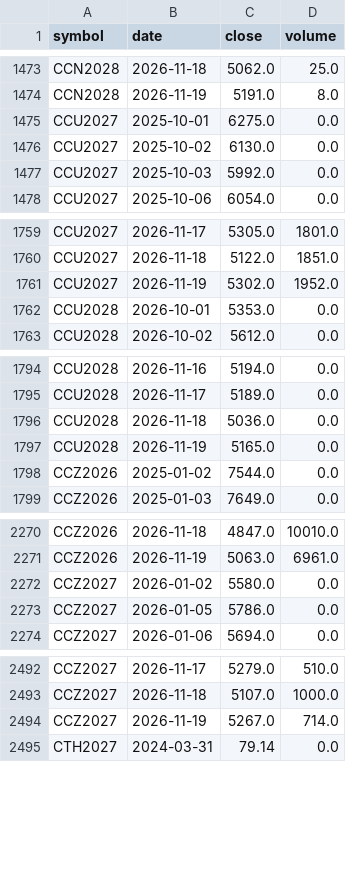
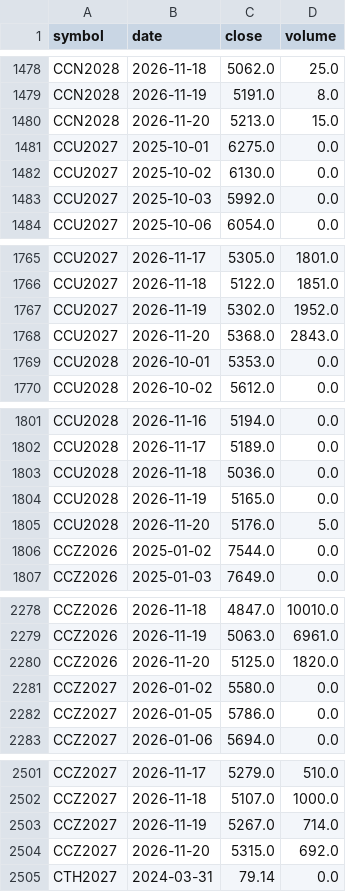
Before and after one commit to BMR-Com/cftc-cot-full, a CSV file: data/softs/live_contracts.csv, drawn as a sheet; only a part is shown, gaps mark what is left out; the diff covers the shown part only; the diff names each change by its address in the sheet, - before the commit and + after, or states it on an @@ line.

```diff
--- a/data/softs/live_contracts.csv
+++ b/data/softs/live_contracts.csv
+row 1480: CCN2028 | 2026-11-20 | 5213.0 | 15.0
+row 1768: CCU2027 | 2026-11-20 | 5368.0 | 2843.0
+row 1805: CCU2028 | 2026-11-20 | 5176.0 | 5.0
+row 2280: CCZ2026 | 2026-11-20 | 5125.0 | 1820.0
+row 2504: CCZ2027 | 2026-11-20 | 5315.0 | 692.0
```
Also changed, not shown: 21 added rows and 16 edited cells elsewhere in this file, 1 other file.
